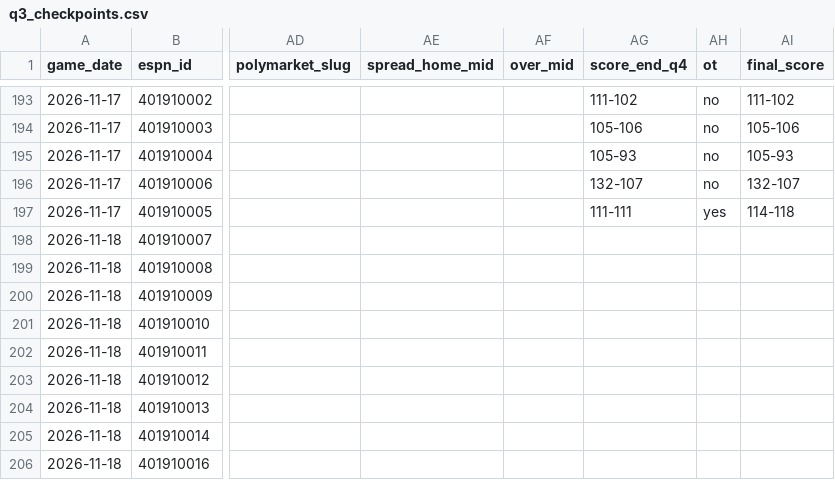
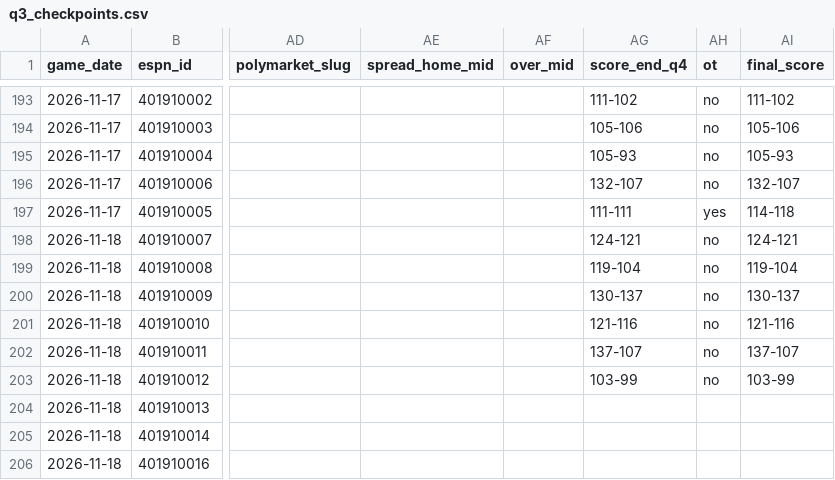
Before and after one commit to fasteddy35/nbaq3, a CSV file: data/q3_checkpoints.csv, drawn as a sheet; only a part is shown, gaps mark what is left out; the diff names each change by its address in the sheet, - before the commit and + after, or states it on an @@ line.

```diff
--- a/data/q3_checkpoints.csv
+++ b/data/q3_checkpoints.csv
-AG198 (score_end_q4): (empty)
+AG198 (score_end_q4): 124-121
-AH198:AH203 (ot): (empty)
+AH198:AH203 (ot): no
-AI198 (final_score): (empty)
+AI198 (final_score): 124-121
-AG199 (score_end_q4): (empty)
+AG199 (score_end_q4): 119-104
-AI199 (final_score): (empty)
+AI199 (final_score): 119-104
-AG200 (score_end_q4): (empty)
+AG200 (score_end_q4): 130-137
-AI200 (final_score): (empty)
+AI200 (final_score): 130-137
-AG201 (score_end_q4): (empty)
+AG201 (score_end_q4): 121-116
-AI201 (final_score): (empty)
+AI201 (final_score): 121-116
-AG202 (score_end_q4): (empty)
+AG202 (score_end_q4): 137-107
-AI202 (final_score): (empty)
+AI202 (final_score): 137-107
-AG203 (score_end_q4): (empty)
+AG203 (score_end_q4): 103-99
-AI203 (final_score): (empty)
+AI203 (final_score): 103-99
```
